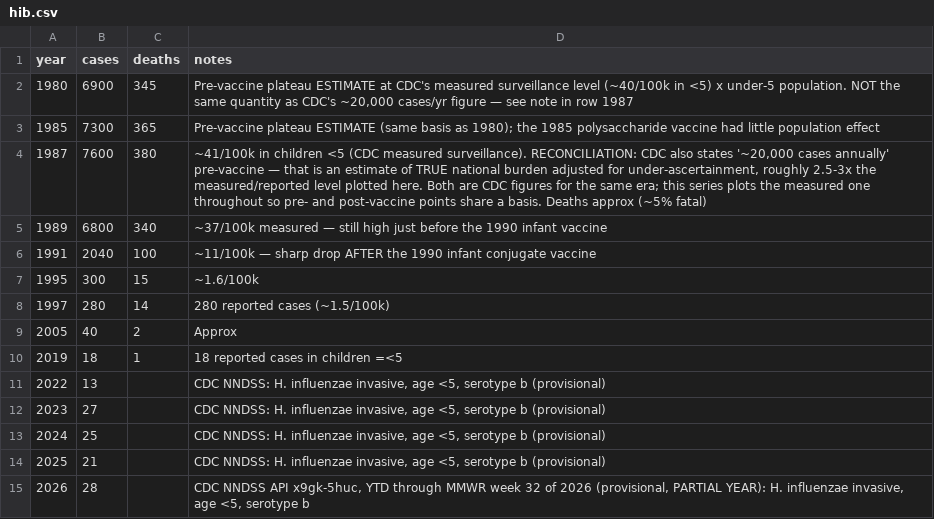
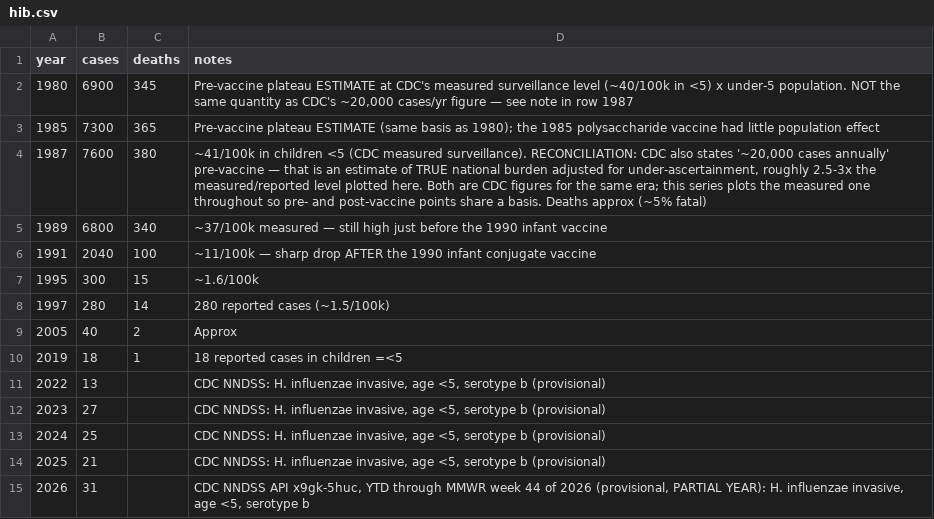
Before and after one commit to markbabbe/us-disease-trends-analysis, a CSV file: data/hib.csv, drawn as a sheet.

```diff
--- a/data/hib.csv
+++ b/data/hib.csv
@@ -14,2 +14,2 @@ year,cases,deaths,notes
 2025,21,,"CDC NNDSS: H. influenzae invasive, age <5, serotype b (provisional)"
-2026,28,,"CDC NNDSS API x9gk-5huc, YTD through MMWR week 32 of 2026 (provisional, PARTIAL YEAR): H. influenzae invasive, age <5, serotype b"
+2026,31,,"CDC NNDSS API x9gk-5huc, YTD through MMWR week 44 of 2026 (provisional, PARTIAL YEAR): H. influenzae invasive, age <5, serotype b"
```
Also changed, not shown: data/cdc_nndss_recent.csv, data/hepb.csv, 10 other files.
